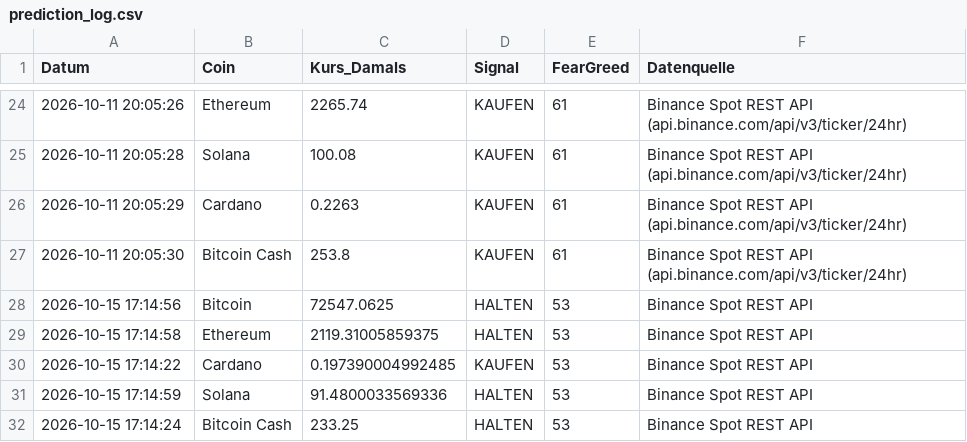
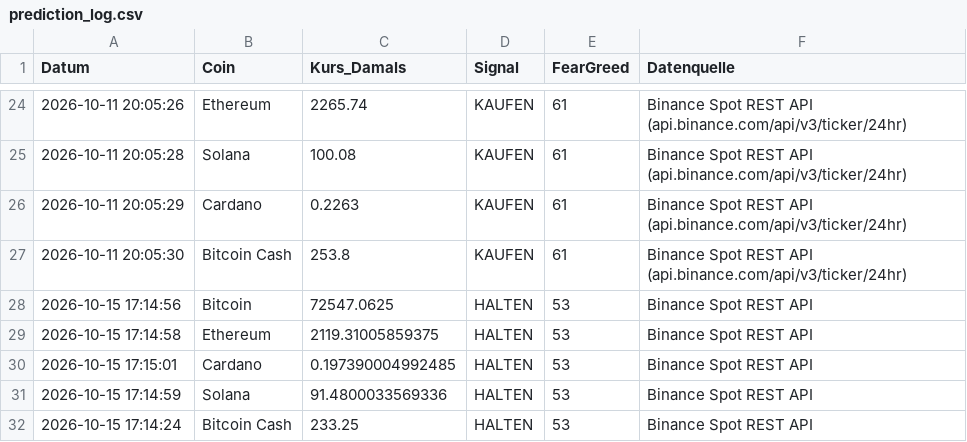
Before and after one commit to thbeeckmann-svg/krypto-kompass, a CSV file: prediction_log.csv, drawn as a sheet; only a part is shown, gaps mark what is left out.

```diff
--- a/prediction_log.csv
+++ b/prediction_log.csv
@@ -29,3 +29,3 @@ Datum,Coin,Kurs_Damals,Signal,FearGreed,Datenquelle
 2026-10-15 17:14:58,Ethereum,2119.31005859375,HALTEN,53,Binance Spot REST API
-2026-10-15 17:14:22,Cardano,0.197390004992485,KAUFEN,53,Binance Spot REST API
+2026-10-15 17:15:01,Cardano,0.197390004992485,HALTEN,53,Binance Spot REST API
 2026-10-15 17:14:59,Solana,91.4800033569336,HALTEN,53,Binance Spot REST API
```
